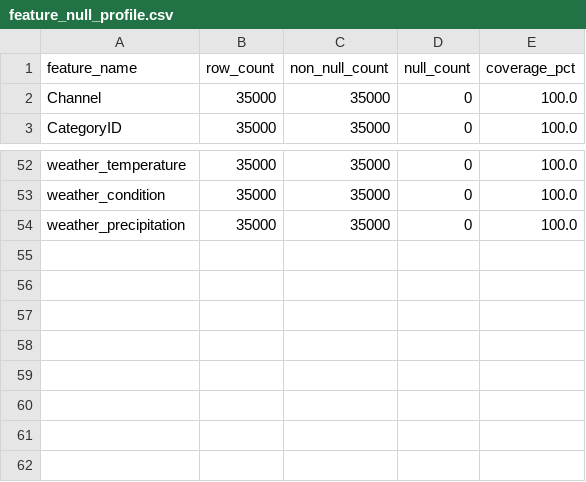
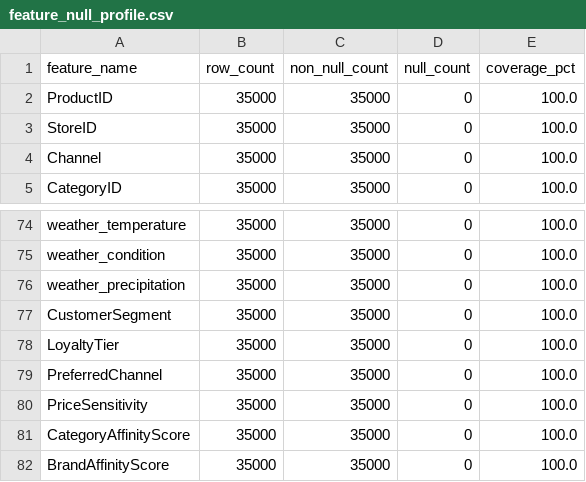
Before and after one commit to Kkb113/Dynamic-Pricing, a CSV file: artifacts/phase2/feature_null_profile.csv, drawn as a sheet; only a part is shown, gaps mark what is left out; the diff covers the shown part only; the diff names each change by its address in the sheet, - before the commit and + after, or states it on an @@ line.

```diff
--- a/artifacts/phase2/feature_null_profile.csv
+++ b/artifacts/phase2/feature_null_profile.csv
+row 2: ProductID | 35000 | 35000 | 0 | 100.0
+row 3: StoreID | 35000 | 35000 | 0 | 100.0
+row 77: CustomerSegment | 35000 | 35000 | 0 | 100.0
+row 78: LoyaltyTier | 35000 | 35000 | 0 | 100.0
+row 79: PreferredChannel | 35000 | 35000 | 0 | 100.0
+row 80: PriceSensitivity | 35000 | 35000 | 0 | 100.0
+row 81: CategoryAffinityScore | 35000 | 35000 | 0 | 100.0
+row 82: BrandAffinityScore | 35000 | 35000 | 0 | 100.0
```
Also changed, not shown: 20 added rows and 12 edited cells elsewhere in this file, artifacts/phase2/feature_coverage.csv, artifacts/phase2/feature_dataset_sample.csv, 9 other files.
